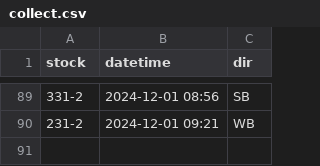
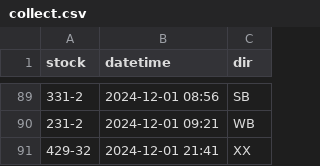
Before and after one commit to bryan7ran/banff-high-speed-rail, a CSV file: collect.csv, drawn as a sheet; only a part is shown, gaps mark what is left out; the diff names each change by its address in the sheet, - before the commit and + after, or states it on an @@ line.

Commit message:
Update collect.csv

```diff
--- a/collect.csv
+++ b/collect.csv
+row 91: 429-32 | 2024-12-01 21:41 | XX
```
